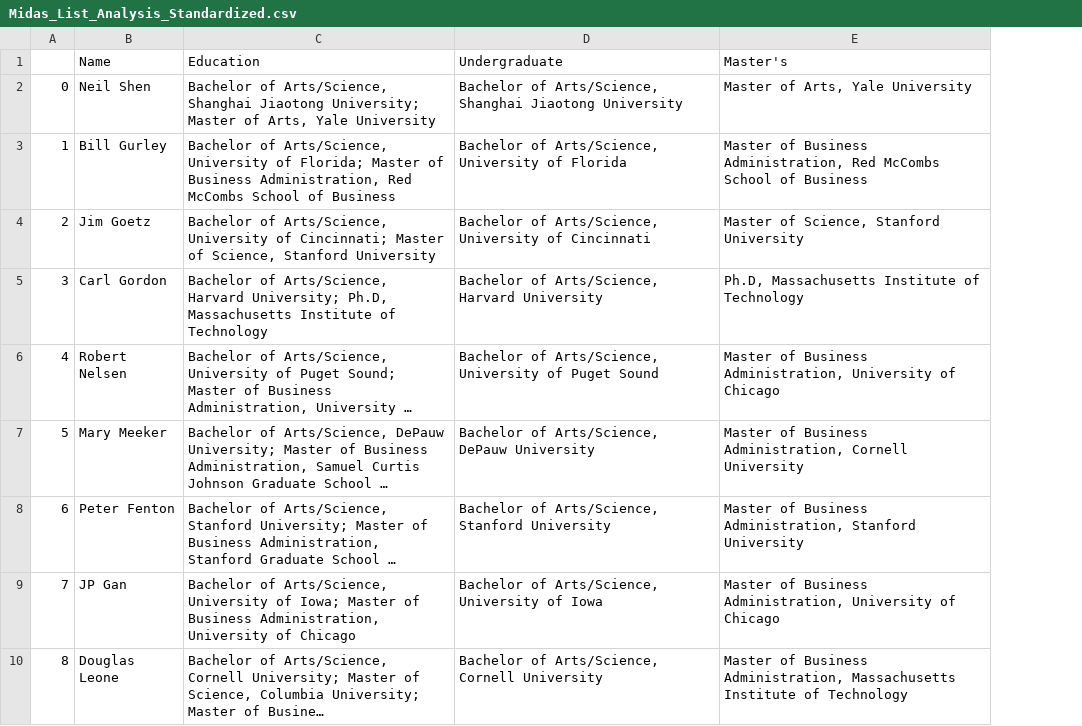
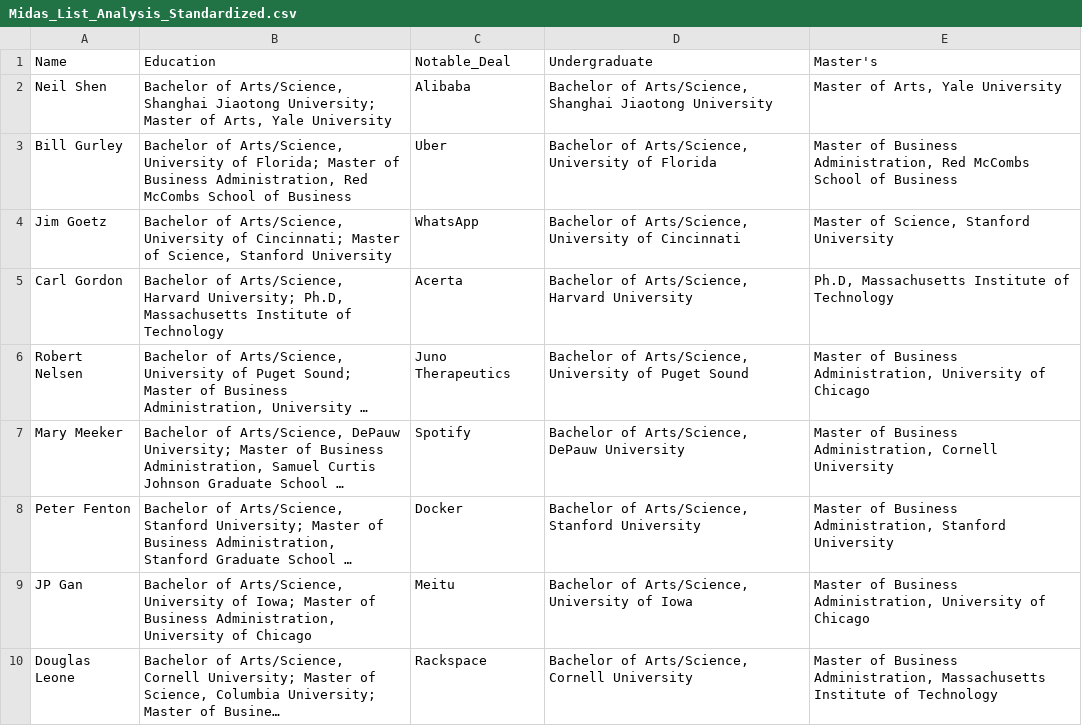
Before and after one commit to fvu958/Midas_List_Analysis, a CSV file: Midas_List_Analysis_Standardized.csv, drawn as a sheet; only a part is shown; long unchanged cells end in …; removed rows and columns are numbered as before the commit, all else as after; the diff names each change by its address in the sheet, - before the commit and + after, or states it on an @@ line.

Commit message:
Added notable deals .csv, modified the scraping code in midas_list notebook, collated together in standardized.csv, and started analysis notebook

```diff
--- a/Midas_List_Analysis_Standardized.csv
+++ b/Midas_List_Analysis_Standardized.csv
-column A, rows 2-10: 0 | 1 | 2 | 3 | 4 | 5 | 6 | 7 | 8
+column C (Notable_Deal), rows 2-10: Alibaba | Uber | WhatsApp | Acerta | Juno Therapeutics | Spotify | Docker | Meitu | Rackspace
```
Also changed, not shown: 3 other files.
